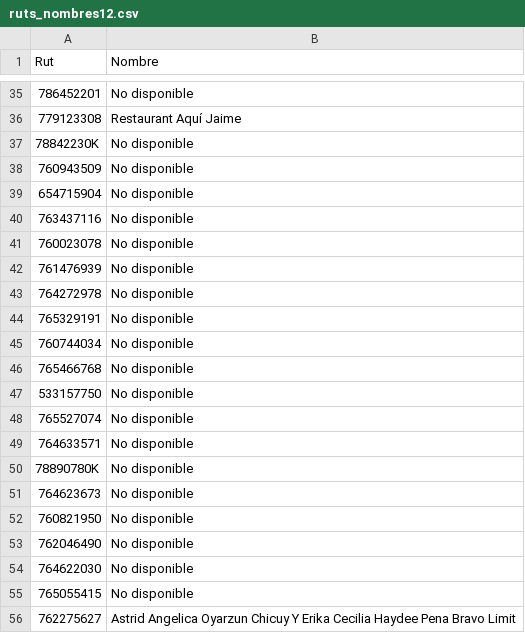
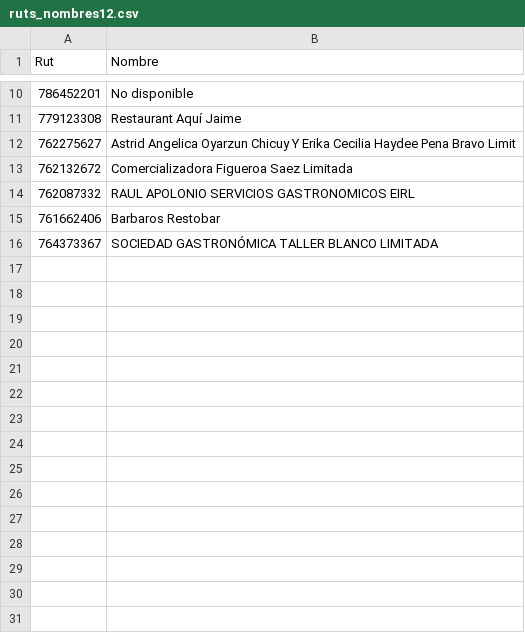
Before and after one commit to jcardenaslie/scrappy-manuel_python, a CSV file: ruts_nombres12.csv, drawn as a sheet; only a part is shown, gaps mark what is left out; the shorter side is filled out with more unchanged rows; the diff covers the shown part only.

Commit message:
se desactivo la opcion para dejar registro de los ruts no disponibles

```diff
--- a/ruts_nombres12.csv
+++ b/ruts_nombres12.csv
@@ -36,21 +11,2 @@ Rut,Nombre
 779123308,Restaurant Aquí Jaime
-78842230K,No disponible
-760943509,No disponible
-654715904,No disponible
-763437116,No disponible
-760023078,No disponible
-761476939,No disponible
-764272978,No disponible
-765329191,No disponible
-760744034,No disponible
-765466768,No disponible
-533157750,No disponible
-765527074,No disponible
-764633571,No disponible
-78890780K,No disponible
-764623673,No disponible
-760821950,No disponible
-762046490,No disponible
-764622030,No disponible
-765055415,No disponible
 762275627,Astrid Angelica Oyarzun Chicuy Y Erika Cecilia Haydee Pena Bravo Limit
```
Also changed, not shown: 42 removed rows elsewhere in this file, 1 other file.
